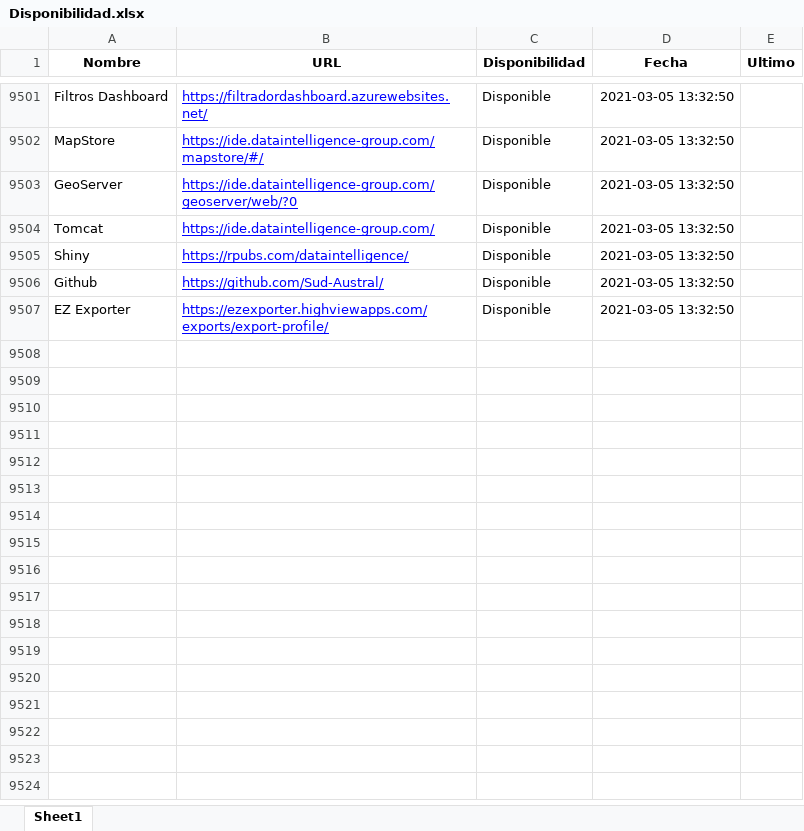
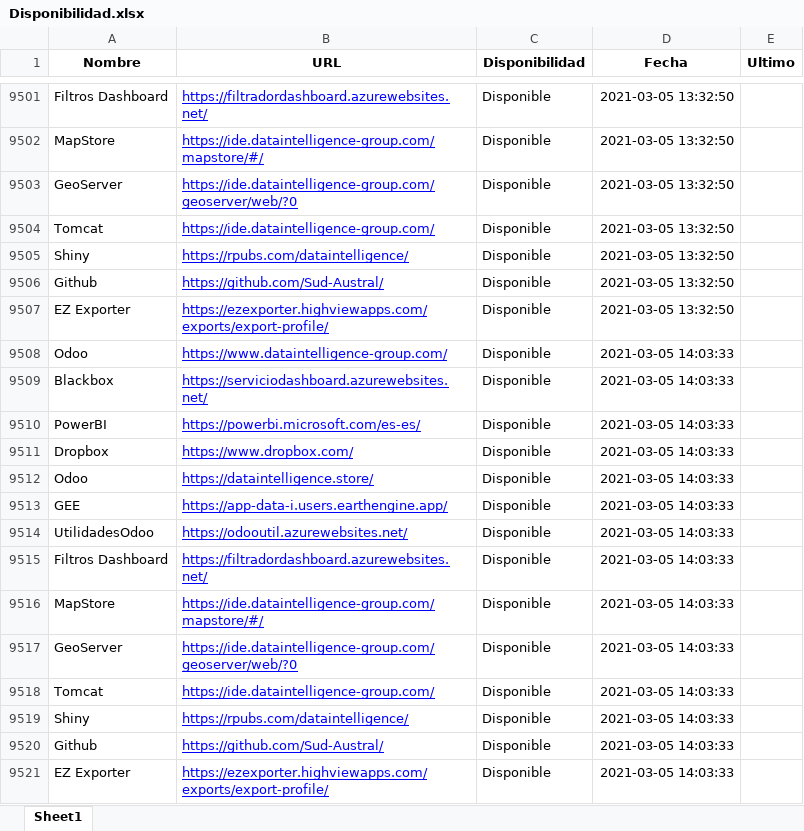
Before and after one commit to Sud-Austral/Monitoreo, an Excel workbook: Disponibilidad.xlsx, sheet Sheet1, drawn as a sheet; only a part is shown, gaps mark what is left out; values as stored, in another font and other column widths than the file's, no borders; the diff names each change by its address in the sheet, - before the commit and + after, or states it on an @@ line.

```diff
--- a/Disponibilidad.xlsx (sheet Sheet1)
+++ b/Disponibilidad.xlsx (sheet Sheet1)
+row 9508: Odoo | https://www.dataintelligence-group.com/ | Disponible | 2021-03-05 14:03:33
+row 9509: Blackbox | https://serviciodashboard.azurewebsites.net/ | Disponible | 2021-03-05 14:03:33
+row 9510: PowerBI | https://powerbi.microsoft.com/es-es/ | Disponible | 2021-03-05 14:03:33
+row 9511: Dropbox | https://www.dropbox.com/ | Disponible | 2021-03-05 14:03:33
+row 9512: Odoo | https://dataintelligence.store/ | Disponible | 2021-03-05 14:03:33
+row 9513: GEE | https://app-data-i.users.earthengine.app/ | Disponible | 2021-03-05 14:03:33
+row 9514: UtilidadesOdoo | https://odooutil.azurewebsites.net/ | Disponible | 2021-03-05 14:03:33
+row 9515: Filtros Dashboard | https://filtradordashboard.azurewebsites.net/ | Disponible | 2021-03-05 14:03:33
+row 9516: MapStore | https://ide.dataintelligence-group.com/mapstore/#/ | Disponible | 2021-03-05 14:03:33
+row 9517: GeoServer | https://ide.dataintelligence-group.com/geoserver/web/?0 | Disponible | 2021-03-05 14:03:33
+row 9518: Tomcat | https://ide.dataintelligence-group.com/ | Disponible | 2021-03-05 14:03:33
+row 9519: Shiny | https://rpubs.com/dataintelligence/ | Disponible | 2021-03-05 14:03:33
+row 9520: Github | https://github.com/Sud-Austral/ | Disponible | 2021-03-05 14:03:33
+row 9521: EZ Exporter | https://ezexporter.highviewapps.com/exports/export-profile/ | Disponible | 2021-03-05 14:03:33
```
Also changed, not shown: DisponibilidadActualizado.xlsx, 3 other files.
